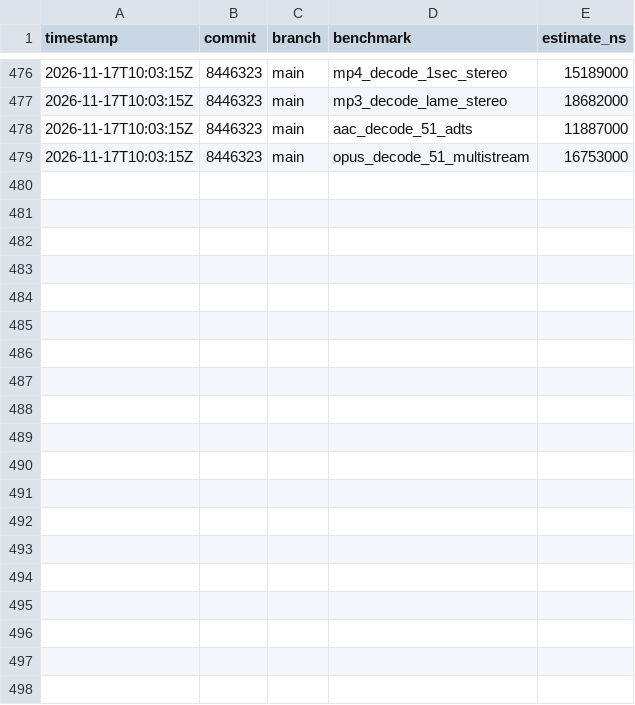
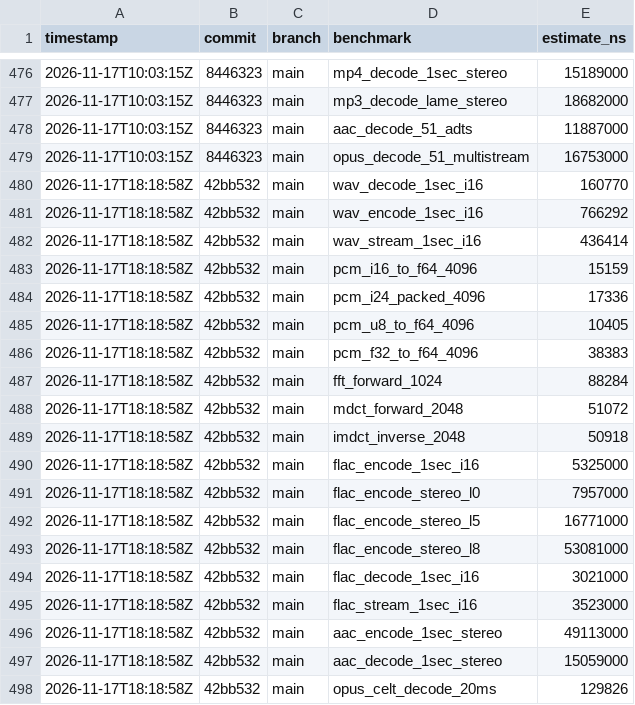
Before and after one commit to MacCracken/shravan, a CSV file: bench-history.csv, drawn as a sheet; only a part is shown, gaps mark what is left out; the diff covers the shown part only.

Commit message:
SILK encoder now codes voiced frames

```diff
--- a/bench-history.csv
+++ b/bench-history.csv
@@ -479 +479,20 @@ timestamp,commit,branch,benchmark,estimate_ns
 2026-11-17T10:03:15Z,8446323,main,opus_decode_51_multistream,16753000
+2026-11-17T18:18:58Z,42bb532,main,wav_decode_1sec_i16,160770
+2026-11-17T18:18:58Z,42bb532,main,wav_encode_1sec_i16,766292
+2026-11-17T18:18:58Z,42bb532,main,wav_stream_1sec_i16,436414
+2026-11-17T18:18:58Z,42bb532,main,pcm_i16_to_f64_4096,15159
+2026-11-17T18:18:58Z,42bb532,main,pcm_i24_packed_4096,17336
+2026-11-17T18:18:58Z,42bb532,main,pcm_u8_to_f64_4096,10405
+2026-11-17T18:18:58Z,42bb532,main,pcm_f32_to_f64_4096,38383
+2026-11-17T18:18:58Z,42bb532,main,fft_forward_1024,88284
+2026-11-17T18:18:58Z,42bb532,main,mdct_forward_2048,51072
+2026-11-17T18:18:58Z,42bb532,main,imdct_inverse_2048,50918
+2026-11-17T18:18:58Z,42bb532,main,flac_encode_1sec_i16,5325000
+2026-11-17T18:18:58Z,42bb532,main,flac_encode_stereo_l0,7957000
+2026-11-17T18:18:58Z,42bb532,main,flac_encode_stereo_l5,16771000
+2026-11-17T18:18:58Z,42bb532,main,flac_encode_stereo_l8,53081000
+2026-11-17T18:18:58Z,42bb532,main,flac_decode_1sec_i16,3021000
+2026-11-17T18:18:58Z,42bb532,main,flac_stream_1sec_i16,3523000
+2026-11-17T18:18:58Z,42bb532,main,aac_encode_1sec_stereo,49113000
+2026-11-17T18:18:58Z,42bb532,main,aac_decode_1sec_stereo,15059000
+2026-11-17T18:18:58Z,42bb532,main,opus_celt_decode_20ms,129826
```
Also changed, not shown: 14 added rows elsewhere in this file, 19 other files.
